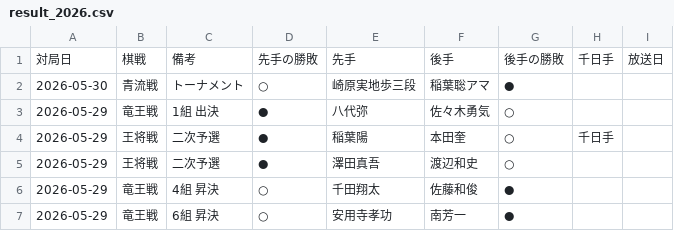
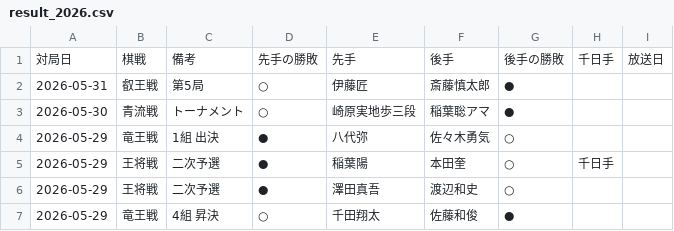
Before and after one commit to ulti-shogi/mate-shogi, a CSV file: result_2026.csv, drawn as a sheet; only a part is shown; the shorter side is filled out with more unchanged rows.

Commit message:
Add files via upload

```diff
--- a/result_2026.csv
+++ b/result_2026.csv
@@ -1,2 +1,3 @@
 対局日,棋戦,備考,先手の勝敗,先手,後手,後手の勝敗,千日手,放送日
+2026-05-31,叡王戦,第5局,○,伊藤匠,斎藤慎太郎,●,,
 2026-05-30,青流戦,トーナメント,○,崎原実地歩三段,稲葉聡アマ,●,,
```
